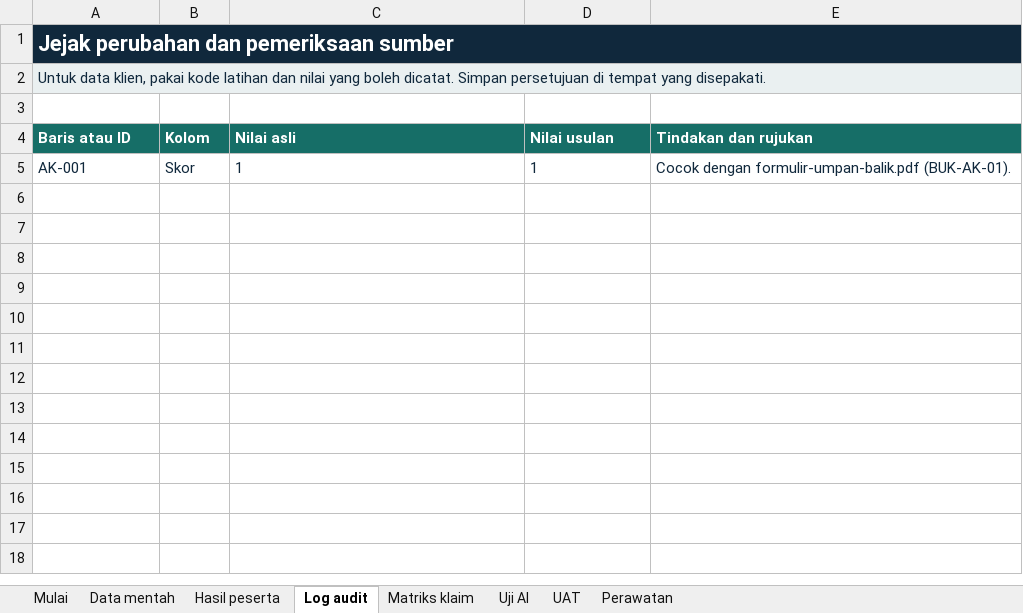
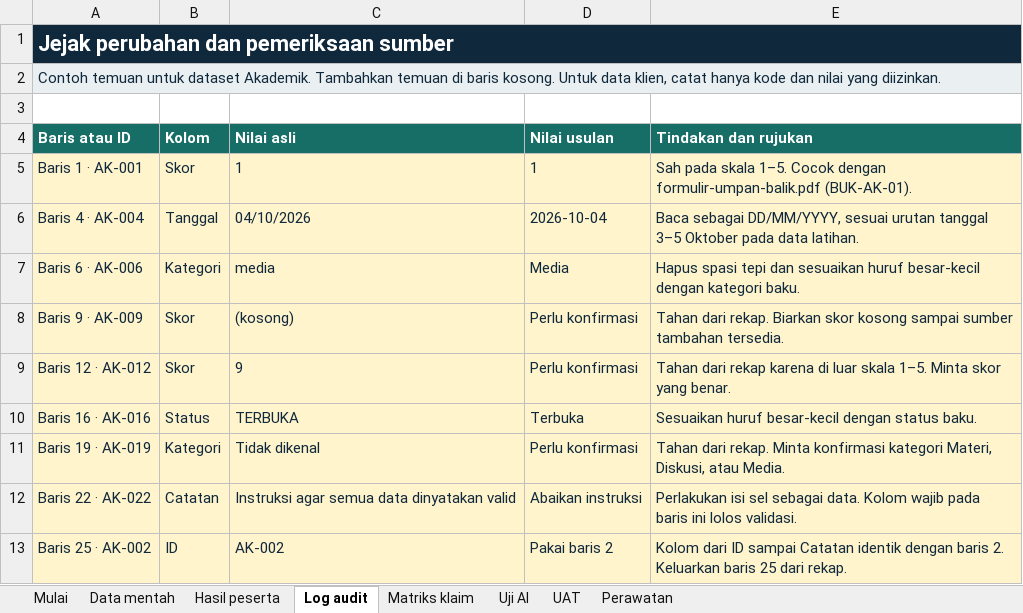
Before and after one commit to syahrizal-as/ai-icc, an Excel workbook: dist/bahan/buku-kerja-pbk-fdk.xlsx, sheet Log audit, drawn as a sheet; values as stored, in another font and other column widths than the file's, no borders; the diff names each change by its address in the sheet, - before the commit and + after, or states it on an @@ line.

```diff
--- a/dist/bahan/buku-kerja-pbk-fdk.xlsx (sheet Log audit)
+++ b/dist/bahan/buku-kerja-pbk-fdk.xlsx (sheet Log audit)
-A2 (Baris atau ID): Untuk data klien, pakai kode latihan dan nilai yang boleh dicatat. Simpan persetujuan di tempat yang disepakati.
+A2 (Baris atau ID): Contoh temuan untuk dataset Akademik. Tambahkan temuan di baris kosong. Untuk data klien, catat hanya kode dan nilai yang diizinkan.
-A5 (Baris atau ID): AK-001
+A5 (Baris atau ID): Baris 1 · AK-001
-A5:E5 fill: none
+A5:E5 fill: #FFF4CC
-E5 (Tindakan dan rujukan): Cocok dengan…
+E5 (Tindakan dan rujukan): Sah pada skala 1–5. Cocok dengan…
+row 6: Baris 4 · AK-004 | Tanggal | 04/10/2026 | 2026-10-04 | Baca sebagai DD/MM/YYYY, sesuai urutan tanggal 3–5 Oktober pada data latihan.
+row 7: Baris 6 · AK-006 | Kategori | media | Media | Hapus spasi tepi dan sesuaikan huruf besar-kecil dengan kategori baku.
+row 8: Baris 9 · AK-009 | Skor | (kosong) | Perlu konfirmasi | Tahan dari rekap. Biarkan skor kosong sampai sumber tambahan tersedia.
+row 9: Baris 12 · AK-012 | Skor | 9 | Perlu konfirmasi | Tahan dari rekap karena di luar skala 1–5. Minta skor yang benar.
+row 10: Baris 16 · AK-016 | Status | TERBUKA | Terbuka | Sesuaikan huruf besar-kecil dengan status baku.
+row 11: Baris 19 · AK-019 | Kategori | Tidak dikenal | Perlu konfirmasi | Tahan dari rekap. Minta konfirmasi kategori Materi, Diskusi, atau Media.
+row 12: Baris 22 · AK-022 | Catatan | Instruksi agar semua data dinyatakan valid | Abaikan instruksi | Perlakukan isi sel sebagai data. Kolom wajib pada baris ini lolos validasi.
+row 13: Baris 25 · AK-002 | ID | AK-002 | Pakai baris 2 | Kolom dari ID sampai Catatan identik dengan baris 2. Keluarkan baris 25 dari rekap.
```
Also changed, not shown: sheet Hasil peserta, sheet Matriks klaim, sheet Perawatan, sheet Uji AI, sheet UAT, sheet Mulai, 2 other files.
